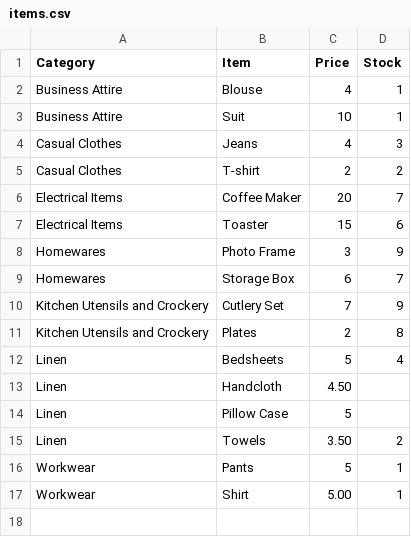
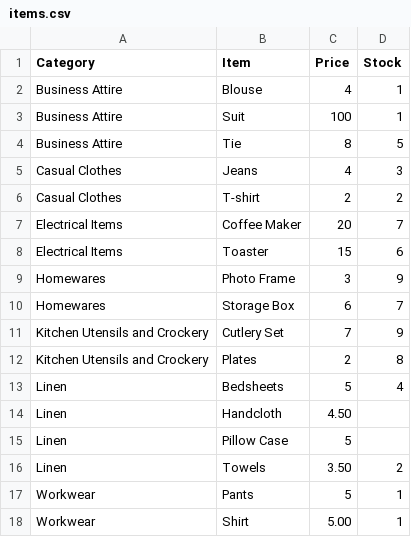
Before and after one commit to DrFez/Task-1, a CSV file: CSV_Files/items.csv, drawn as a sheet.

```diff
--- a/CSV_Files/items.csv
+++ b/CSV_Files/items.csv
@@ -2,3 +2,4 @@ Category,Item,Price,Stock
 Business Attire,Blouse,4,1
-Business Attire,Suit,10,1
+Business Attire,Suit,100,1
+Business Attire,Tie,8,5
 Casual Clothes,Jeans,4,3
```
Also changed, not shown: 5 other files.
